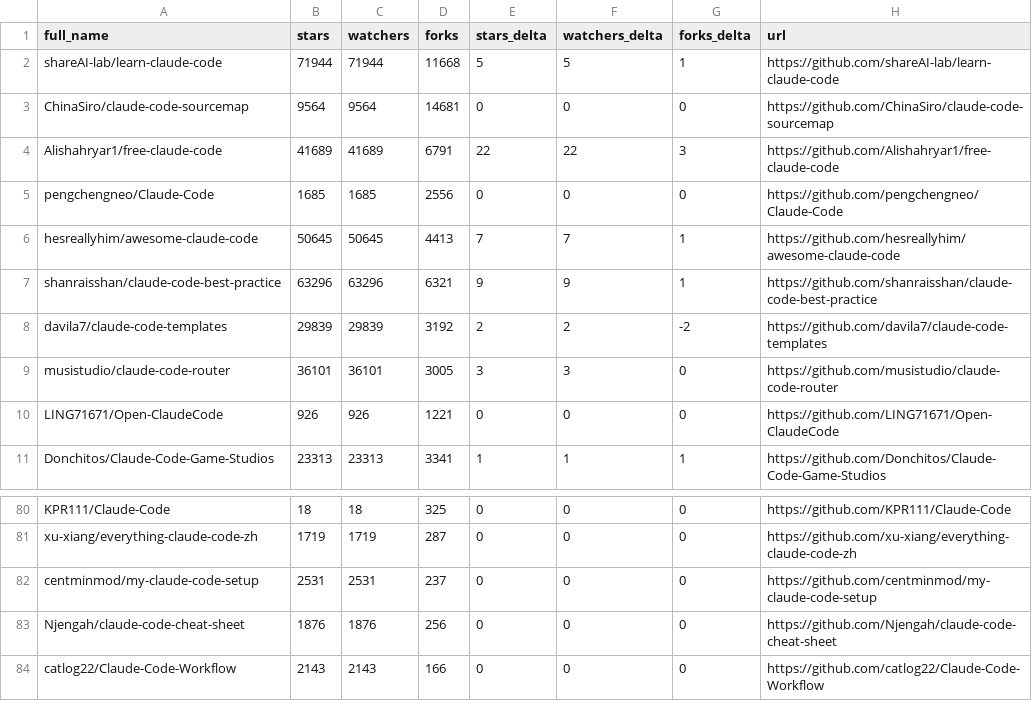
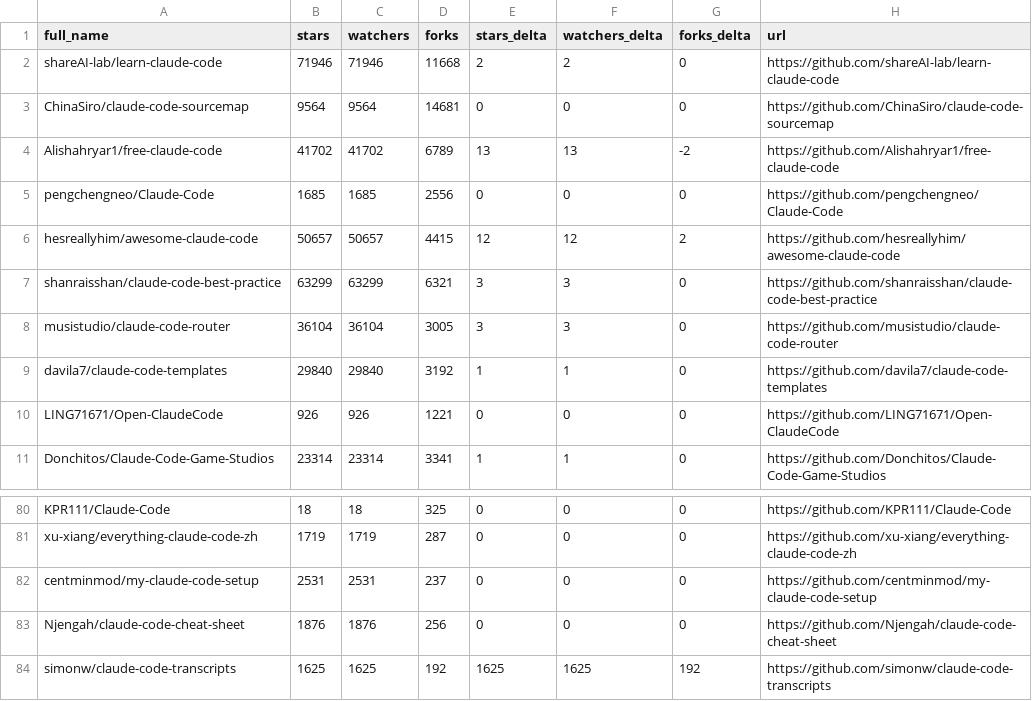
Before and after one commit to Gregnos/awesome-claude-code, a CSV file: data/repo-ticker.csv, drawn as a sheet; only a part is shown, gaps mark what is left out; the diff covers the shown part only.

```diff
--- a/data/repo-ticker.csv
+++ b/data/repo-ticker.csv
@@ -1,11 +1,11 @@
 full_name,stars,watchers,forks,stars_delta,watchers_delta,forks_delta,url
-shareAI-lab/learn-claude-code,71944,71944,11668,5,5,1,https://github.com/shareAI-lab/learn-claude-code
+shareAI-lab/learn-claude-code,71946,71946,11668,2,2,0,https://github.com/shareAI-lab/learn-claude-code
 ChinaSiro/claude-code-sourcemap,9564,9564,14681,0,0,0,https://github.com/ChinaSiro/claude-code-sourcemap
-Alishahryar1/free-claude-code,41689,41689,6791,22,22,3,https://github.com/Alishahryar1/free-claude-code
+Alishahryar1/free-claude-code,41702,41702,6789,13,13,-2,https://github.com/Alishahryar1/free-claude-code
 pengchengneo/Claude-Code,1685,1685,2556,0,0,0,https://github.com/pengchengneo/Claude-Code
-hesreallyhim/awesome-claude-code,50645,50645,4413,7,7,1,https://github.com/hesreallyhim/awesome-claude-code
-shanraisshan/claude-code-best-practice,63296,63296,6321,9,9,1,https://github.com/shanraisshan/claude-code-best-practice
-davila7/claude-code-templates,29839,29839,3192,2,2,-2,https://github.com/davila7/claude-code-templates
-musistudio/claude-code-router,36101,36101,3005,3,3,0,https://github.com/musistudio/claude-code-router
+hesreallyhim/awesome-claude-code,50657,50657,4415,12,12,2,https://github.com/hesreallyhim/awesome-claude-code
+shanraisshan/claude-code-best-practice,63299,63299,6321,3,3,0,https://github.com/shanraisshan/claude-code-best-practice
+musistudio/claude-code-router,36104,36104,3005,3,3,0,https://github.com/musistudio/claude-code-router
+davila7/claude-code-templates,29840,29840,3192,1,1,0,https://github.com/davila7/claude-code-templates
 LING71671/Open-ClaudeCode,926,926,1221,0,0,0,https://github.com/LING71671/Open-ClaudeCode
-Donchitos/Claude-Code-Game-Studios,23313,23313,3341,1,1,1,https://github.com/Donchitos/Claude-Code-Game-Studios
+Donchitos/Claude-Code-Game-Studios,23314,23314,3341,1,1,0,https://github.com/Donchitos/Claude-Code-Game-Studios
@@ -83,2 +83,2 @@ centminmod/my-claude-code-setup,2531,2531,237,0,0,0,https://github.com/centminmo
 Njengah/claude-code-cheat-sheet,1876,1876,256,0,0,0,https://github.com/Njengah/claude-code-cheat-sheet
-catlog22/Claude-Code-Workflow,2143,2143,166,0,0,0,https://github.com/catlog22/Claude-Code-Workflow
+simonw/claude-code-transcripts,1625,1625,192,1625,1625,192,https://github.com/simonw/claude-code-transcripts
```
Also changed, not shown: 2 added rows, 2 removed rows and 104 edited cells elsewhere in this file, 4 other files.
